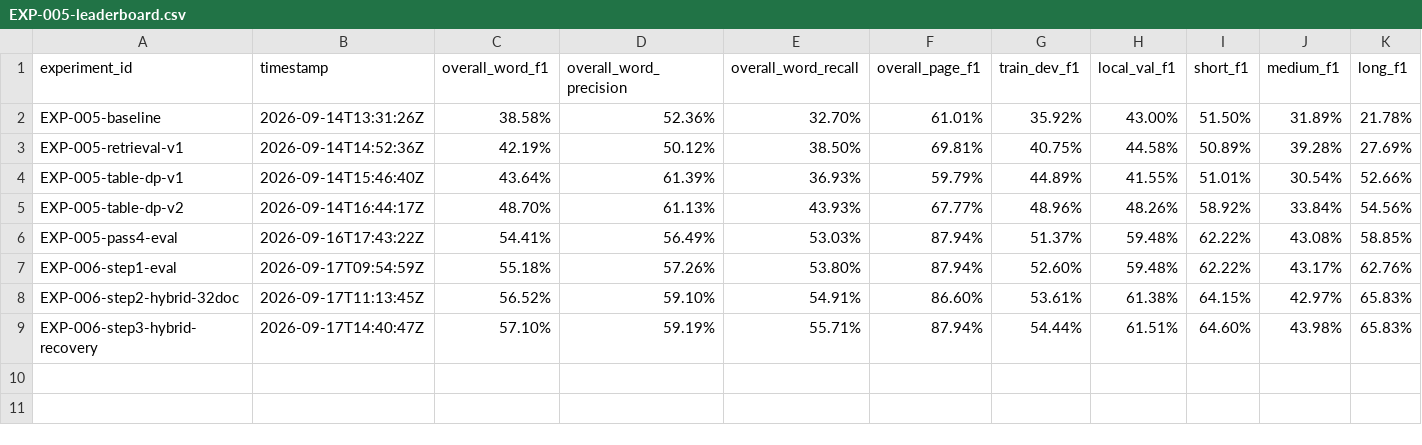
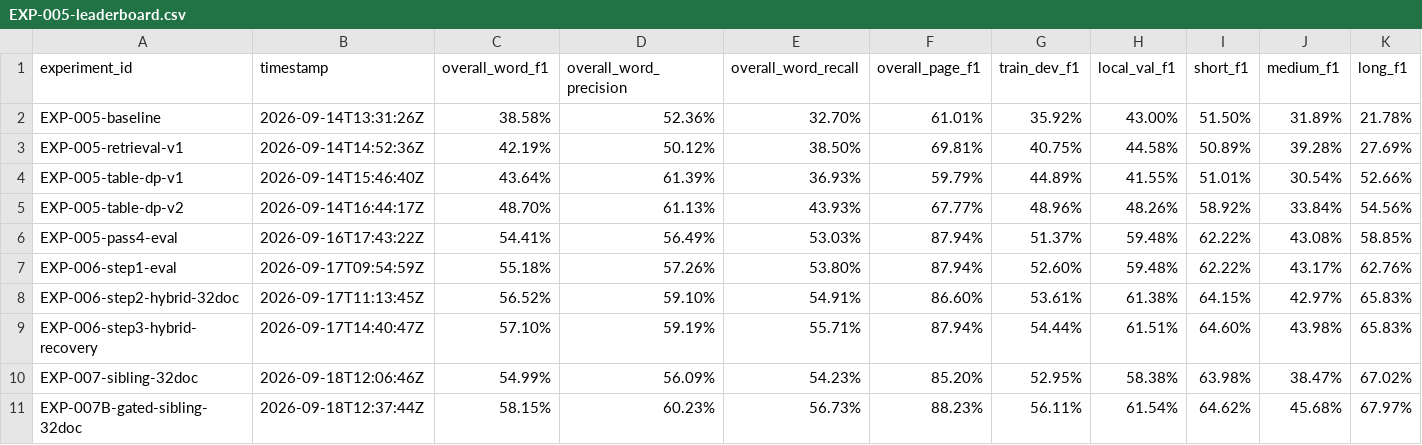
Before and after one commit to vanrajsinh650/TonerHound, a CSV file: experiments/EXP-005-leaderboard.csv, drawn as a sheet; only a part is shown; rows hold the shown columns only; the diff names each change by its address in the sheet, - before the commit and + after, or states it on an @@ line.

Commit message:
feat(gated-sibling): integrate EXP-007B gated sibling co-occurrence into production (58.15% Word F1)
- Integrate verified gated sibling-co-occurrence logic in ExtractBenchAdapter
- Structural grid detection with median delta Y and IQR ratio gating
- Verify all 147 unit/regression tests pass
- Verify 32-doc local benchmark achieves 58.15% Word Grounding F1

```diff
--- a/experiments/EXP-005-leaderboard.csv
+++ b/experiments/EXP-005-leaderboard.csv
+row 10: EXP-007-sibling-32doc | 2026-09-18T12:06:46Z | 54.99% | 56.09% | 54.23% | 85.20% | 52.95% | 58.38% | 63.98% | 38.47% | 67.02%
+row 11: EXP-007B-gated-sibling-32doc | 2026-09-18T12:37:44Z | 58.15% | 60.23% | 56.73% | 88.23% | 56.11% | 61.54% | 64.62% | 45.68% | 67.97%
```
Also changed, not shown: 4 other files.
